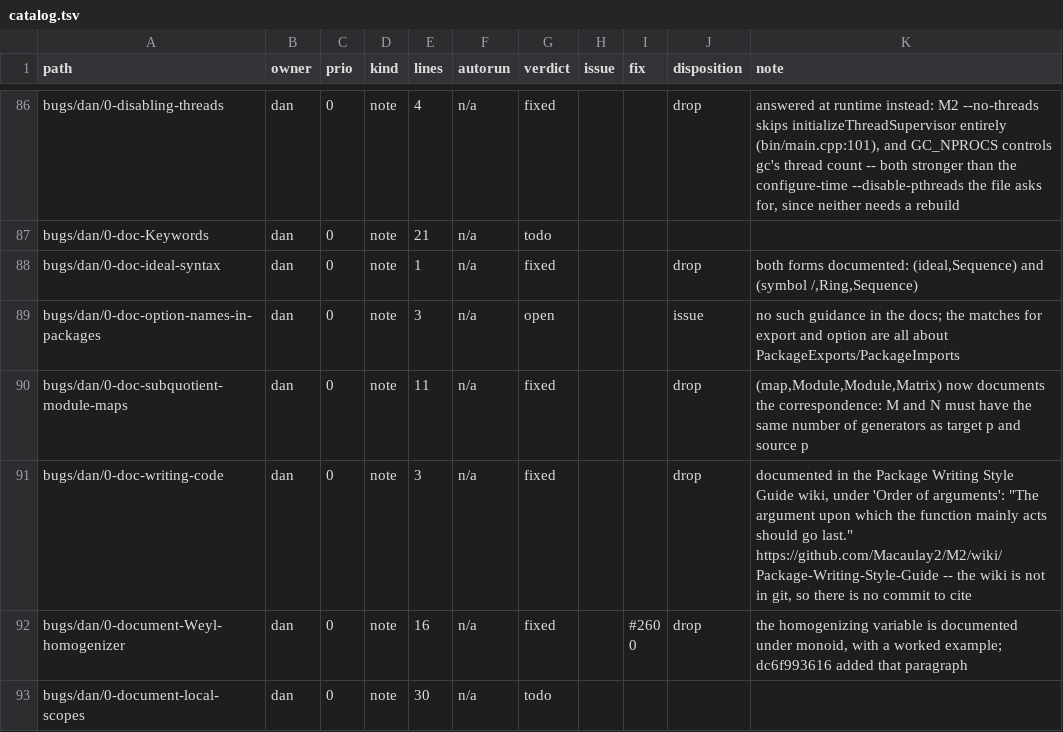
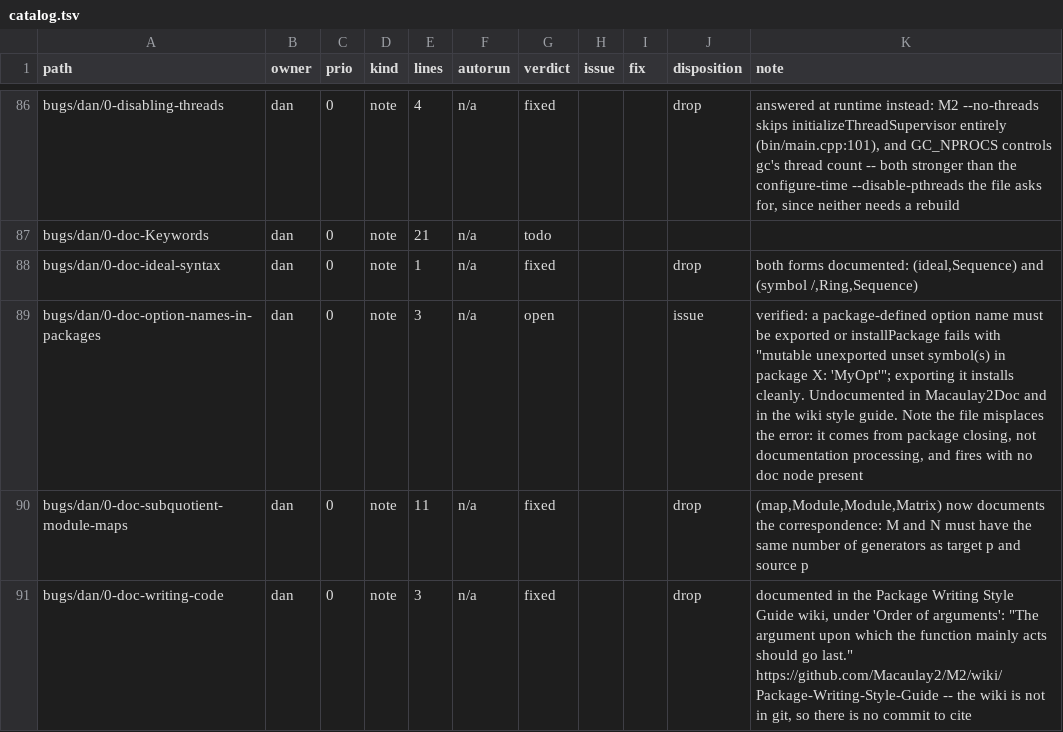
Before and after one commit to d-torrance/M2, a TSV file: bug-triage/catalog.tsv, drawn as a sheet; only a part is shown, gaps mark what is left out; the shorter side is filled out with more unchanged rows.

```diff
--- a/bug-triage/catalog.tsv
+++ b/bug-triage/catalog.tsv
@@ -88,3 +88,3 @@ bugs/dan/0-doc-Keywords	dan	0	note	21	n/a	todo
 bugs/dan/0-doc-ideal-syntax	dan	0	note	1	n/a	fixed			drop	both forms documented: (ideal,Sequence) and (symbol /,Ring,Sequence)
-bugs/dan/0-doc-option-names-in-packages	dan	0	note	3	n/a	open			issue	no such guidance in the docs; the matches for export and option are all about PackageExports/PackageImports
+bugs/dan/0-doc-option-names-in-packages	dan	0	note	3	n/a	open			issue	verified: a package-defined option name must be exported or installPackage fails with "mutable unexported unset symbol(s) in package X: 'MyOpt'"; exporting it installs cleanly. Undocumented in Macaulay2Doc and in the wiki style guide. Note the file misplaces the error: it comes from package closing, not documentation processing, and fires with no doc node present
 bugs/dan/0-doc-subquotient-module-maps	dan	0	note	11	n/a	fixed			drop	(map,Module,Module,Matrix) now documents the correspondence: M and N must have the same number of generators as target p and source p
```
Also changed, not shown: 1 other file.
